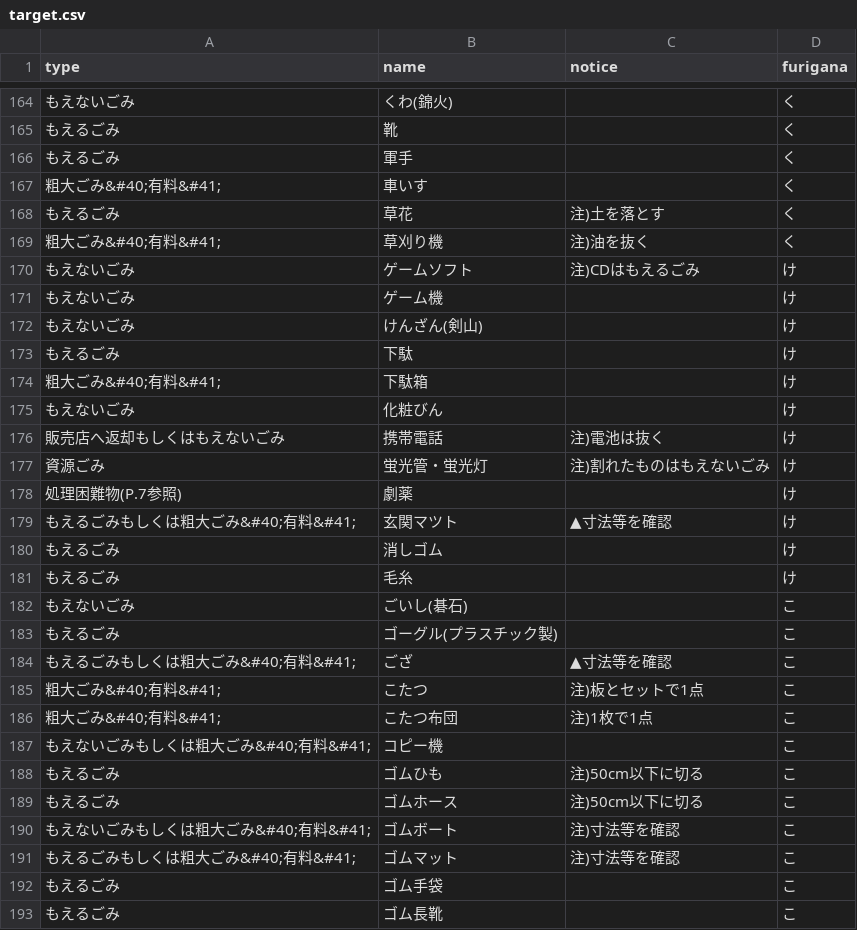
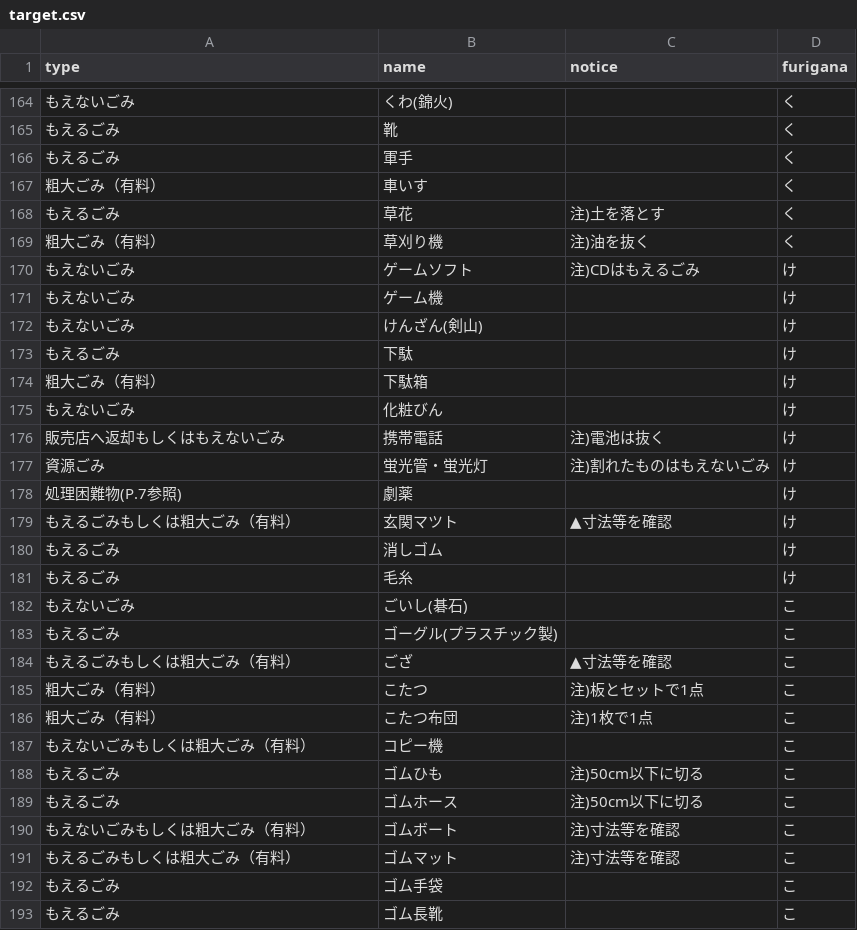
Before and after one commit to uchinada5374/5374, a CSV file: data/target.csv, drawn as a sheet; only a part is shown, gaps mark what is left out; the diff covers the shown part only.

Commit message:
Update target.csv

```diff
--- a/data/target.csv
+++ b/data/target.csv
@@ -166,5 +166,5 @@ type,name,notice,furigana
 もえるごみ,軍手,,く
-粗大ごみ&#40;有料&#41;,車いす,,く
+粗大ごみ（有料）,車いす,,く
 もえるごみ,草花,注)土を落とす,く
-粗大ごみ&#40;有料&#41;,草刈り機,注)油を抜く,く
+粗大ごみ（有料）,草刈り機,注)油を抜く,く
 もえないごみ,ゲームソフト,注)CDはもえるごみ,け
@@ -173,3 +173,3 @@ type,name,notice,furigana
 もえるごみ,下駄,,け
-粗大ごみ&#40;有料&#41;,下駄箱,,け
+粗大ごみ（有料）,下駄箱,,け
 もえないごみ,化粧びん,,け
@@ -178,3 +178,3 @@ type,name,notice,furigana
 処理困難物(P.7参照),劇薬,,け
-もえるごみもしくは粗大ごみ&#40;有料&#41;,玄関マツト,▲寸法等を確認,け
+もえるごみもしくは粗大ごみ（有料）,玄関マツト,▲寸法等を確認,け
 もえるごみ,消しゴム,,け
@@ -183,10 +183,10 @@ type,name,notice,furigana
 もえるごみ,ゴーグル(プラスチック製),,こ
-もえるごみもしくは粗大ごみ&#40;有料&#41;,ござ,▲寸法等を確認,こ
-粗大ごみ&#40;有料&#41;,こたつ,注)板とセットで1点,こ
-粗大ごみ&#40;有料&#41;,こたつ布団,注)1枚で1点,こ
-もえないごみもしくは粗大ごみ&#40;有料&#41;,コピー機,,こ
+もえるごみもしくは粗大ごみ（有料）,ござ,▲寸法等を確認,こ
+粗大ごみ（有料）,こたつ,注)板とセットで1点,こ
+粗大ごみ（有料）,こたつ布団,注)1枚で1点,こ
+もえないごみもしくは粗大ごみ（有料）,コピー機,,こ
 もえるごみ,ゴムひも,注)50cm以下に切る,こ
 もえるごみ,ゴムホース,注)50cm以下に切る,こ
-もえないごみもしくは粗大ごみ&#40;有料&#41;,ゴムボート,注)寸法等を確認,こ
-もえるごみもしくは粗大ごみ&#40;有料&#41;,ゴムマット,注)寸法等を確認,こ
+もえないごみもしくは粗大ごみ（有料）,ゴムボート,注)寸法等を確認,こ
+もえるごみもしくは粗大ごみ（有料）,ゴムマット,注)寸法等を確認,こ
 もえるごみ,ゴム手袋,,こ
```
Also changed, not shown: 137 edited cells elsewhere in this file.
